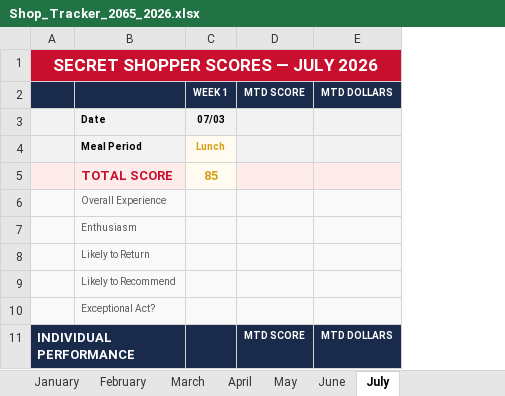
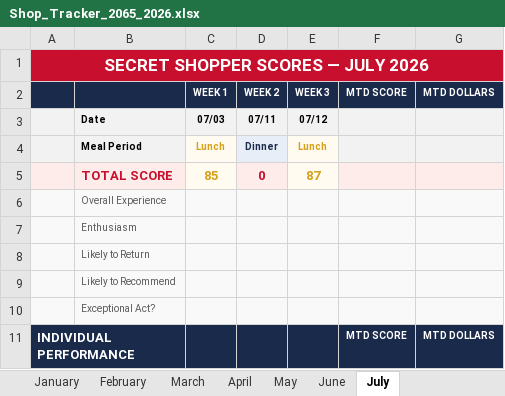
Before and after one commit to bobbycline2000/fiveguys-dashboard, an Excel workbook: Shop_Tracker_2065_2026.xlsx, sheet July, drawn as a sheet; only a part is shown; values as stored, in another font and other column widths than the file's, no borders; removed rows and columns are numbered as before the commit, all else as after; the diff names each change by its address in the sheet, - before the commit and + after, or states it on an @@ line.

```diff
--- a/Shop_Tracker_2065_2026.xlsx (sheet July)
+++ b/Shop_Tracker_2065_2026.xlsx (sheet July)
-column D, rows 2-11: MTD SCORE |  |  |  |  |  |  |  |  | MTD SCORE
+column D, rows 2-5: WEEK 2 | 07/11 | Dinner | 0
+column E, rows 2-5: WEEK 3 | 07/12 | Lunch | 87
+column F, rows 2-11: MTD SCORE |  |  |  |  |  |  |  |  | MTD SCORE
```
Also changed, not shown: safe_drawer_log.xlsx, 21 other files.
